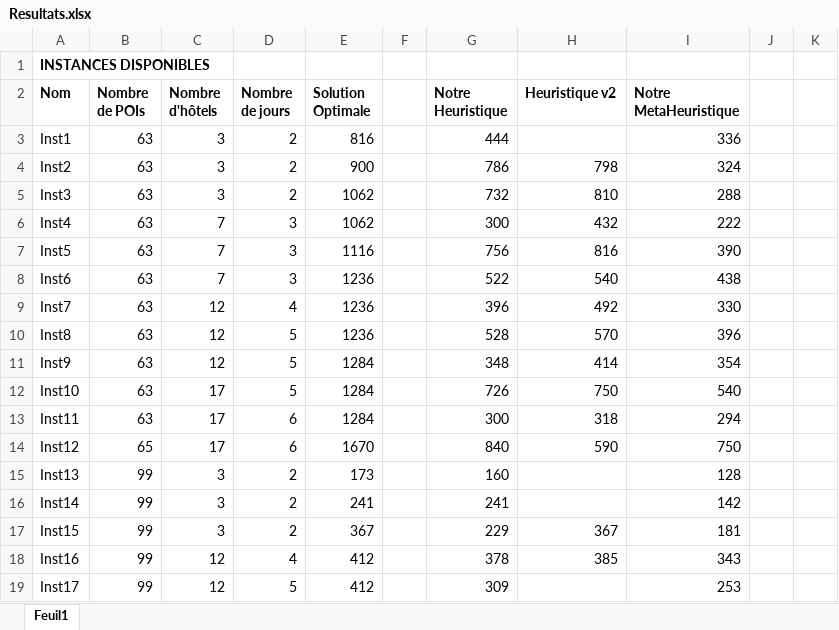
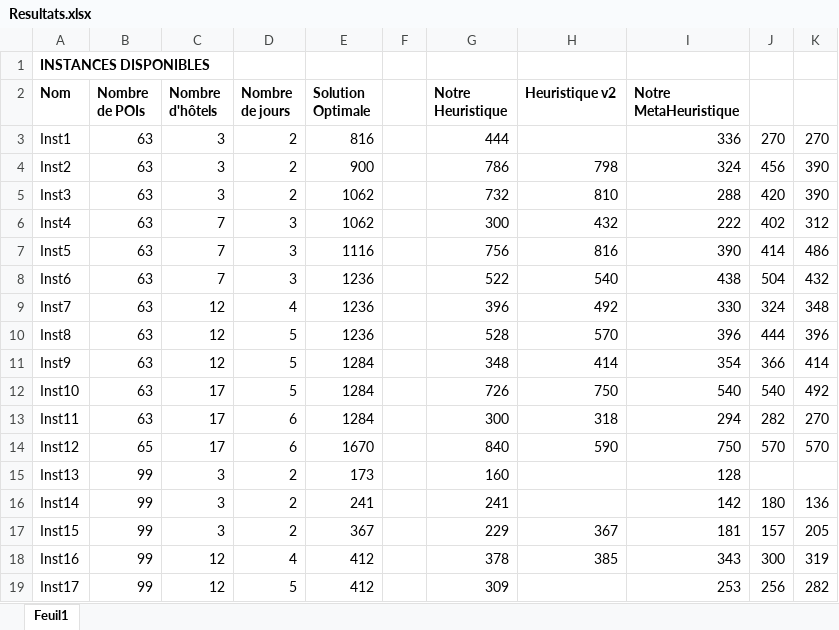
Before and after one commit to ChakSem/Optimistion-Discrete, an Excel workbook: Code Opti Tournees Touristiques + Donnees-20240315/Resultats.xlsx, sheet Feuil1, drawn as a sheet; only a part is shown; values as stored, in another font and other column widths than the file's, no borders; the diff covers the shown part only; the diff names each change by its address in the sheet, - before the commit and + after, or states it on an @@ line.

```diff
--- a/Code Opti Tournees Touristiques + Donnees-20240315/Resultats.xlsx (sheet Feuil1)
+++ b/Code Opti Tournees Touristiques + Donnees-20240315/Resultats.xlsx (sheet Feuil1)
-J3: (empty)
+J3: 270
-K3: (empty)
+K3: 270
-J4: (empty)
+J4: 456
-K4:K5: (empty)
+K4:K5: 390
-J5: (empty)
+J5: 420
-J6: (empty)
+J6: 402
-K6: (empty)
+K6: 312
-J7: (empty)
+J7: 414
-K7: (empty)
+K7: 486
-J8: (empty)
+J8: 504
-K8: (empty)
+K8: 432
-J9: (empty)
+J9: 324
-K9: (empty)
+K9: 348
-J10: (empty)
+J10: 444
-K10: (empty)
+K10: 396
-J11: (empty)
+J11: 366
-K11: (empty)
+K11: 414
-J12: (empty)
+J12: 540
-K12: (empty)
+K12: 492
-J13: (empty)
+J13: 282
-K13: (empty)
+K13: 270
-J14: (empty)
+J14: 570
-K14: (empty)
+K14: 570
-J16: (empty)
+J16: 180
-K16: (empty)
+K16: 136
-J17: (empty)
+J17: 157
-K17: (empty)
+K17: 205
-J18: (empty)
+J18: 300
-K18: (empty)
+K18: 319
-J19: (empty)
+J19: 256
-K19: (empty)
+K19: 282
```
Also changed, not shown: 20 edited cells elsewhere in this sheet, 3 other files.
